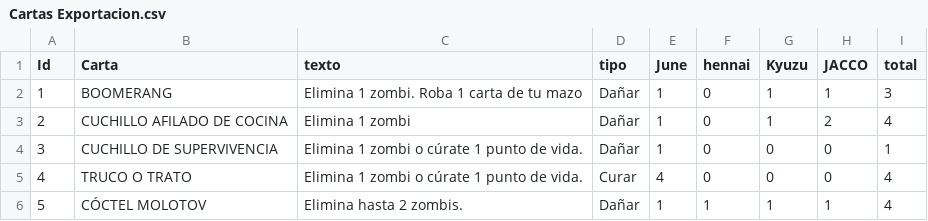
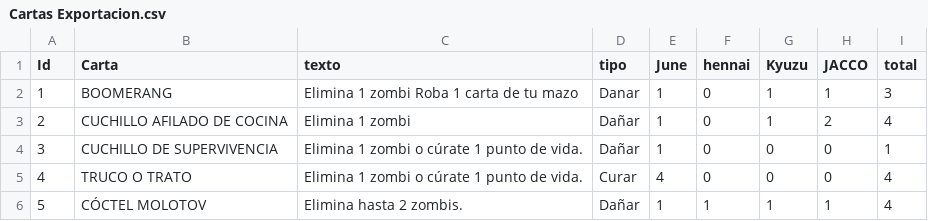
Before and after one commit to aitorrl/generadorCartas, a CSV file: datos_exportados/Cartas Exportacion.csv, drawn as a sheet; only a part is shown.

```diff
--- a/datos_exportados/Cartas Exportacion.csv
+++ b/datos_exportados/Cartas Exportacion.csv
@@ -1,3 +1,3 @@
 Id,Carta,texto,tipo,June,hennai,Kyuzu,JACCO,total
-1,BOOMERANG,Elimina 1 zombi. Roba 1 carta de tu mazo,Dañar,1,0,1,1,3
+1,BOOMERANG,Elimina 1 zombi Roba 1 carta de tu mazo,Danar,1,0,1,1,3
 2,CUCHILLO AFILADO DE COCINA,Elimina 1 zombi,Dañar,1,0,1,2,4
```
Also changed, not shown: 6 other files.
